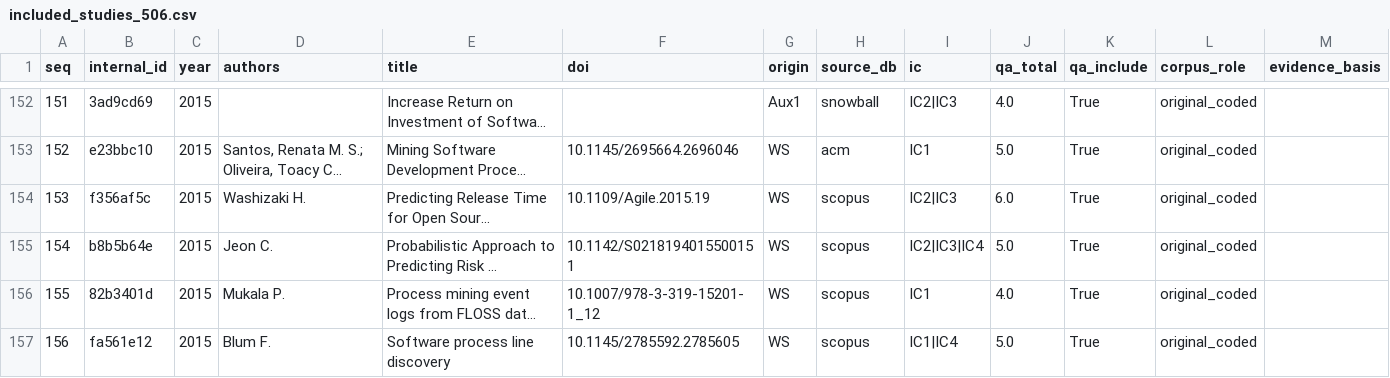
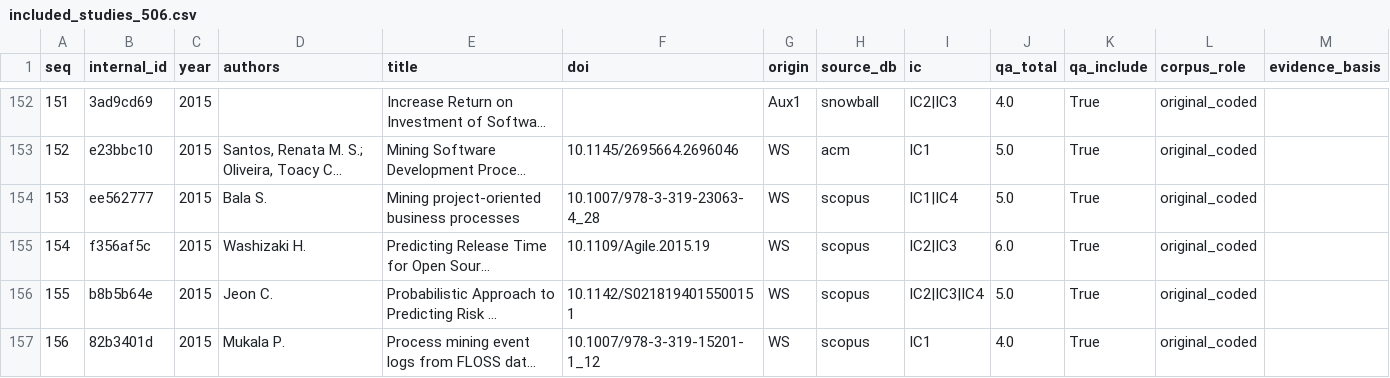
Before and after one commit to RodrigoAlmeidadeOliveira/SLR-Agente, a CSV file: results/final_review/included_studies_506.csv, drawn as a sheet; only a part is shown, gaps mark what is left out; the shorter side is filled out with more unchanged rows; long unchanged cells end in …; addresses are those after the commit; the diff names each change by its address in the sheet, - before the commit and + after, or states it on an @@ line.

```diff
--- a/results/final_review/included_studies_506.csv
+++ b/results/final_review/included_studies_506.csv
+row 154: 153 | ee562777 | 2015 | Bala S. | Mining project-oriented business processes | 10.1007/978-3-319-23063-4_28 | WS | scopus | IC1|IC4 | 5.0 | True | original_coded
@@ column A (seq) renumbered from row 155 down @@
```
Also changed, not shown: results/final_review/labels_ta_insufficient_for_include.csv, 11 other files.
